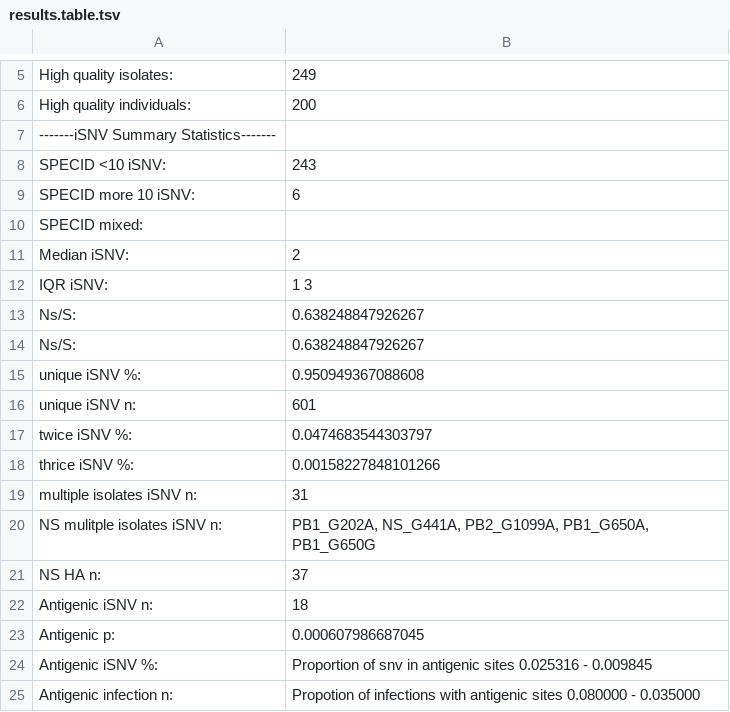
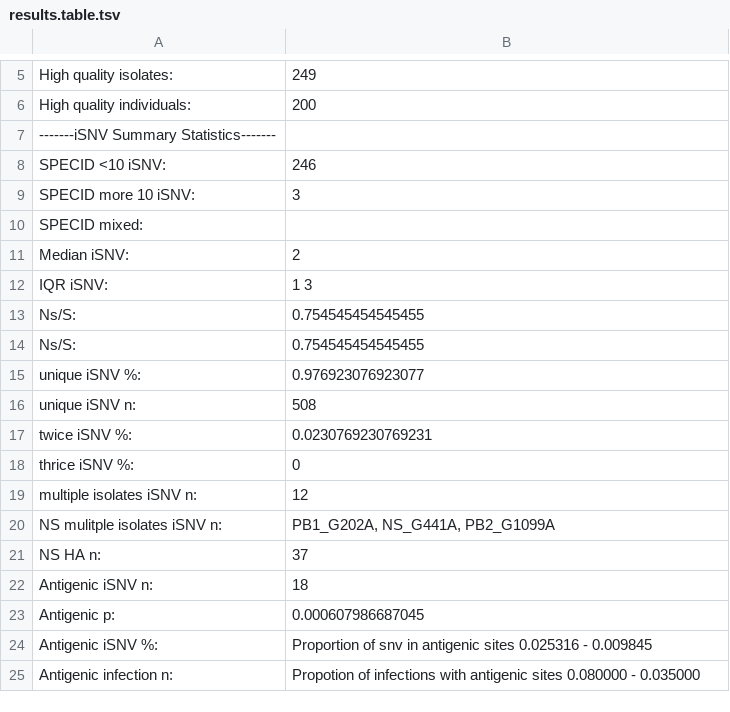
Before and after one commit to lauringlab/Host_level_IAV_evolution, a TSV file: results/results.table.tsv, drawn as a sheet; only a part is shown, gaps mark what is left out.

```diff
--- a/results/results.table.tsv
+++ b/results/results.table.tsv
@@ -7,4 +7,4 @@ High quality individuals:	200
 -------iSNV Summary Statistics-------
-SPECID <10 iSNV:	243
-SPECID more 10 iSNV:	6
+SPECID <10 iSNV:	246
+SPECID more 10 iSNV:	3
 SPECID mixed:	
@@ -12,10 +12,10 @@ Median iSNV:	2
 IQR iSNV:	1 3
-Ns/S:	0.638248847926267
-Ns/S:	0.638248847926267
-unique iSNV %:	0.950949367088608
-unique iSNV n:	601
-twice iSNV %:	0.0474683544303797
-thrice iSNV %:	0.00158227848101266
-multiple isolates iSNV n:	31
-NS mulitple isolates iSNV n:	PB1_G202A, NS_G441A, PB2_G1099A, PB1_G650A, PB1_G650G
+Ns/S:	0.754545454545455
+Ns/S:	0.754545454545455
+unique iSNV %:	0.976923076923077
+unique iSNV n:	508
+twice iSNV %:	0.0230769230769231
+thrice iSNV %:	0
+multiple isolates iSNV n:	12
+NS mulitple isolates iSNV n:	PB1_G202A, NS_G441A, PB2_G1099A
 NS HA n:	37
```
Also changed, not shown: data/processed/secondary/Intrahost_all.csv, results/coding_alignments/H1N1.annotations.tsv, 48 other files.
